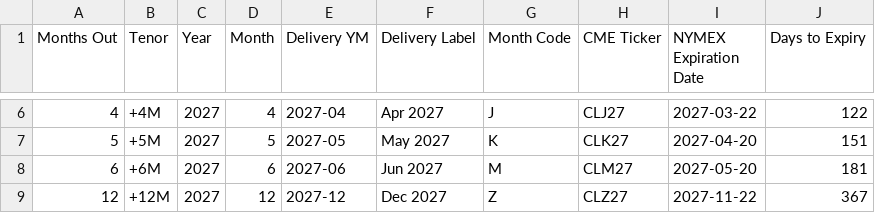
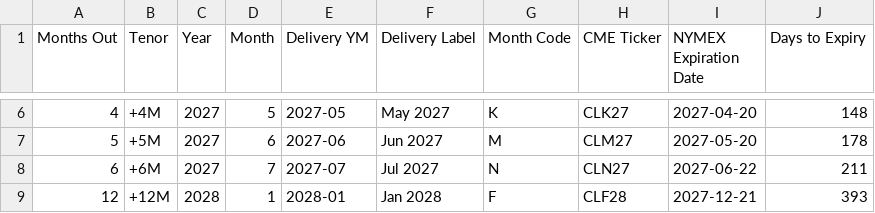
Before and after one commit to doctor-zhivago/wti-monitor, a CSV file: data/wti_schedule.csv, drawn as a sheet; only a part is shown, gaps mark what is left out; the diff covers the shown part only.

```diff
--- a/data/wti_schedule.csv
+++ b/data/wti_schedule.csv
@@ -6,4 +6,4 @@ Months Out,Tenor,Year,Month,Delivery YM,Delivery Label,Month Code,CME Ticker,NYM
-4,+4M,2027,4,2027-04,Apr 2027,J,CLJ27,2027-03-22,122
-5,+5M,2027,5,2027-05,May 2027,K,CLK27,2027-04-20,151
-6,+6M,2027,6,2027-06,Jun 2027,M,CLM27,2027-05-20,181
-12,+12M,2027,12,2027-12,Dec 2027,Z,CLZ27,2027-11-22,367
+4,+4M,2027,5,2027-05,May 2027,K,CLK27,2027-04-20,148
+5,+5M,2027,6,2027-06,Jun 2027,M,CLM27,2027-05-20,178
+6,+6M,2027,7,2027-07,Jul 2027,N,CLN27,2027-06-22,211
+12,+12M,2028,1,2028-01,Jan 2028,F,CLF28,2027-12-21,393
```
Also changed, not shown: 60 edited cells elsewhere in this file, data/wti_chart_data.csv, data/wti_eow_prices.csv, 2 other files.
